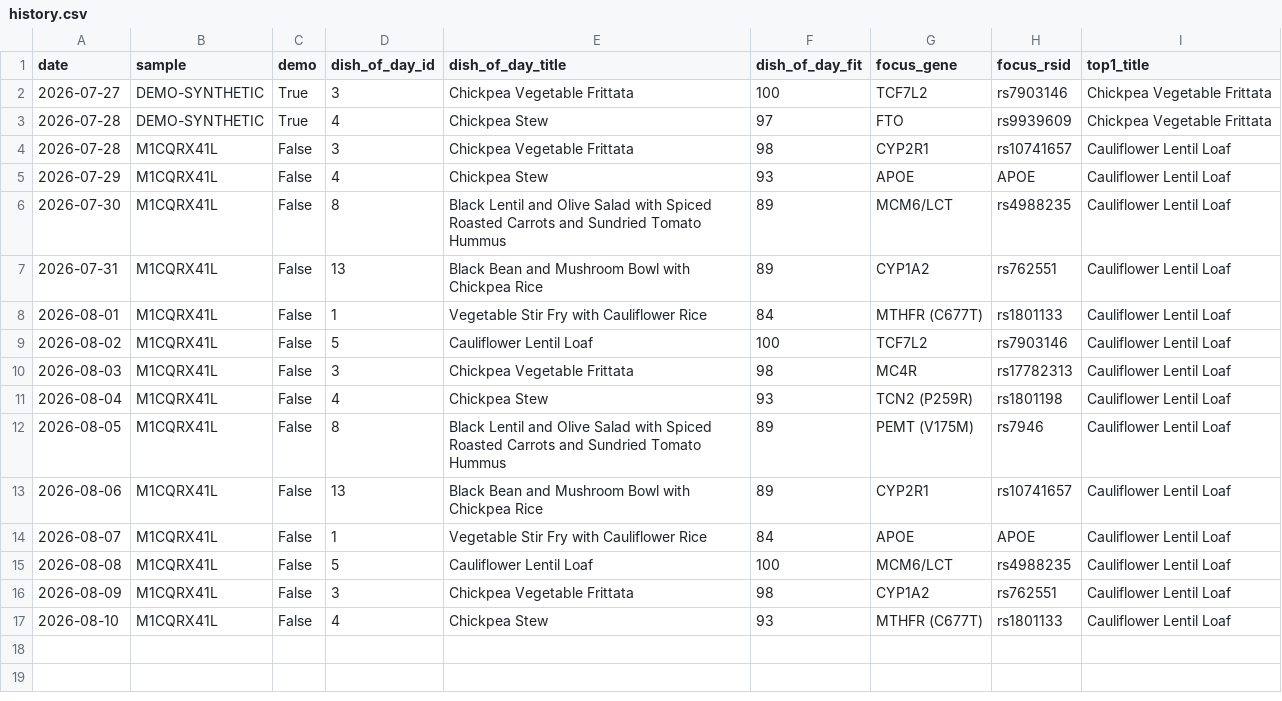
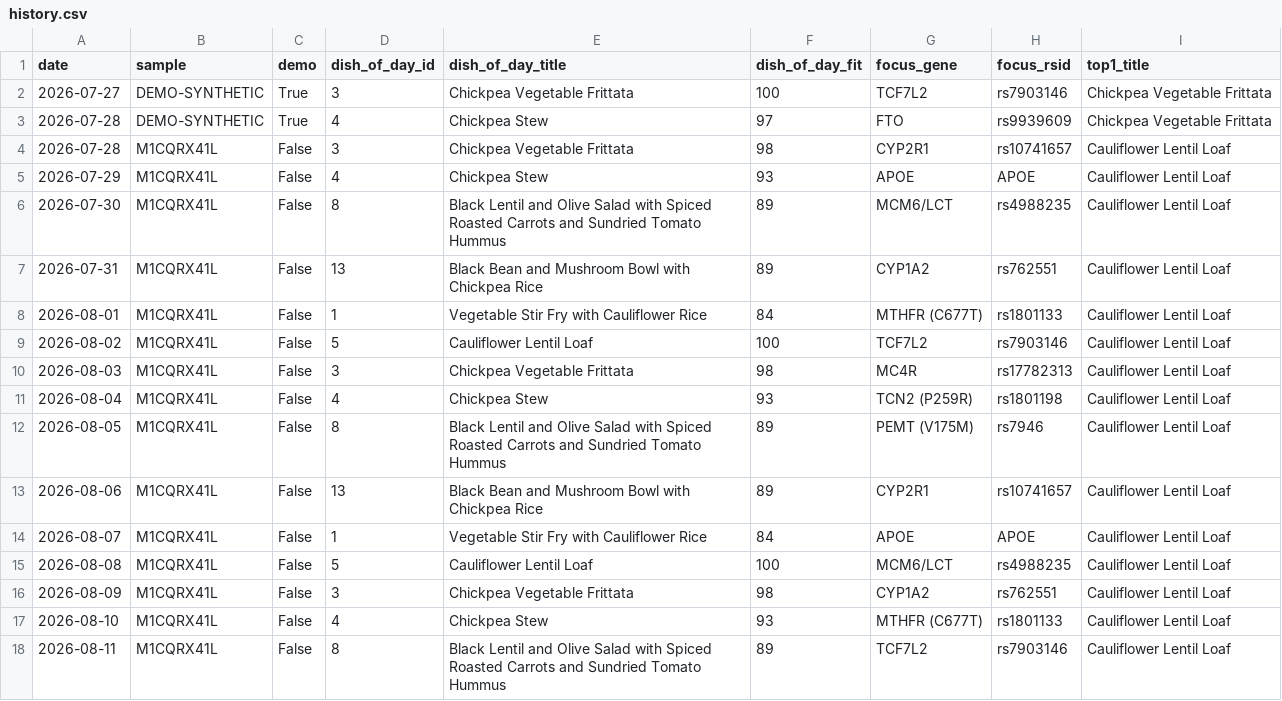
Before and after one commit to Erikiss/DNADiet, a CSV file: reports/history.csv, drawn as a sheet; the diff names each change by its address in the sheet, - before the commit and + after, or states it on an @@ line.

```diff
--- a/reports/history.csv
+++ b/reports/history.csv
+row 18: 2026-08-11 | M1CQRX41L | False | 8 | Black Lentil and Olive Salad with Spiced Roasted Carrots and Sundried Tomato Hummus | 89 | TCF7L2 | rs7903146 | Cauliflower Lentil Loaf
```
Also changed, not shown: 2 other files.
